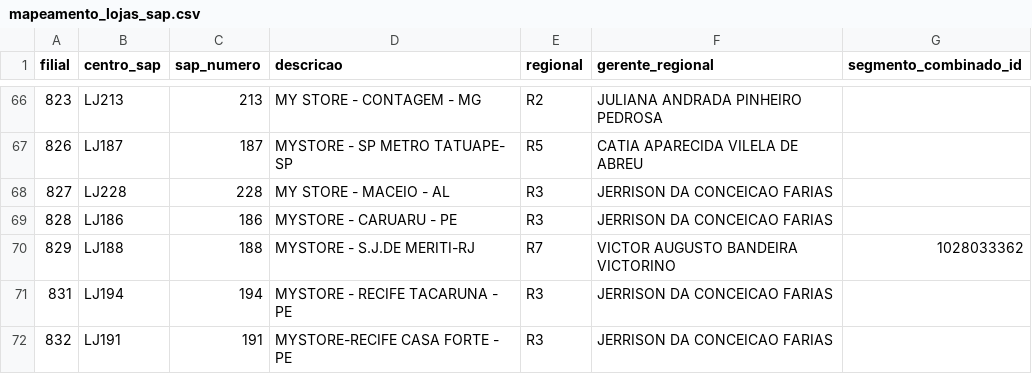
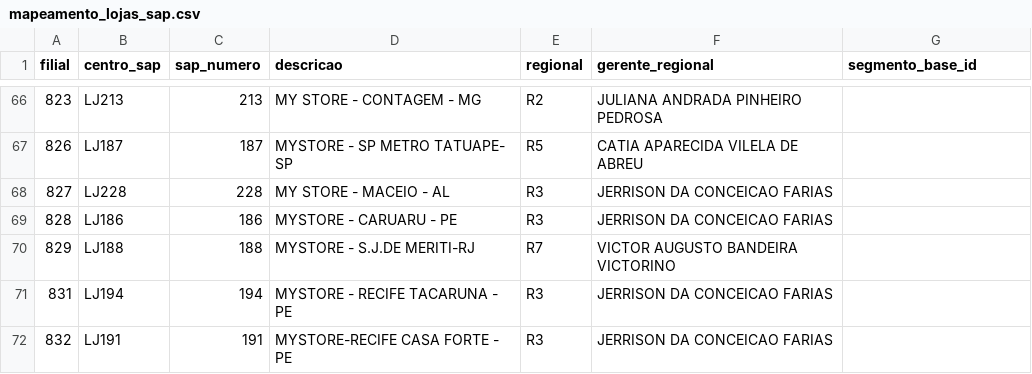
Before and after one commit to fernandobecker-cloud/Calendario, a CSV file: backend/data/mapeamento_lojas_sap.csv, drawn as a sheet; only a part is shown, gaps mark what is left out; the diff names each change by its address in the sheet, - before the commit and + after, or states it on an @@ line.

```diff
--- a/backend/data/mapeamento_lojas_sap.csv
+++ b/backend/data/mapeamento_lojas_sap.csv
-G1: segmento_combinado_id
+G1: segmento_base_id
-G70 (segmento_base_id): 1028033362
+G70 (segmento_base_id): (empty)
```
Also changed, not shown: 3 other files.
